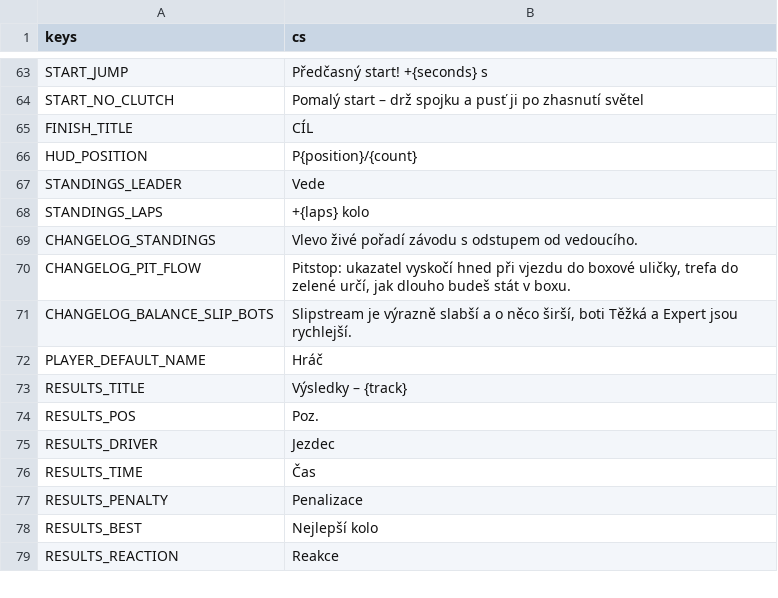
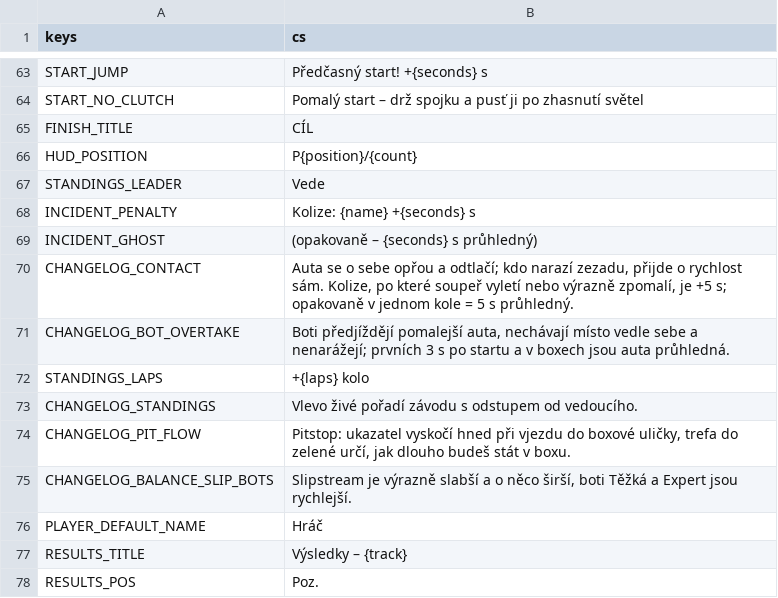
Before and after one commit to nejhorsiprogramatorsveta/overtake, a CSV file: localization/translations.csv, drawn as a sheet; only a part is shown, gaps mark what is left out; the shorter side is filled out with more unchanged rows.

```diff
--- a/localization/translations.csv
+++ b/localization/translations.csv
@@ -67,2 +67,6 @@ HUD_POSITION,P{position}/{count}
 STANDINGS_LEADER,Vede
+INCIDENT_PENALTY,Kolize: {name} +{seconds} s
+INCIDENT_GHOST,(opakovaně – {seconds} s průhledný)
+CHANGELOG_CONTACT,"Auta se o sebe opřou a odtlačí; kdo narazí zezadu, přijde o rychlost sám. Kolize, po které soupeř vyletí nebo výrazně zpomalí, je +5 s; opakovaně v jednom kole = 5 s průhledný."
+CHANGELOG_BOT_OVERTAKE,"Boti předjíždějí pomalejší auta, nechávají místo vedle sebe a nenarážejí; prvních 3 s po startu a v boxech jsou auta průhledná."
 STANDINGS_LAPS,+{laps} kolo
```
Also changed, not shown: 17 other files.
